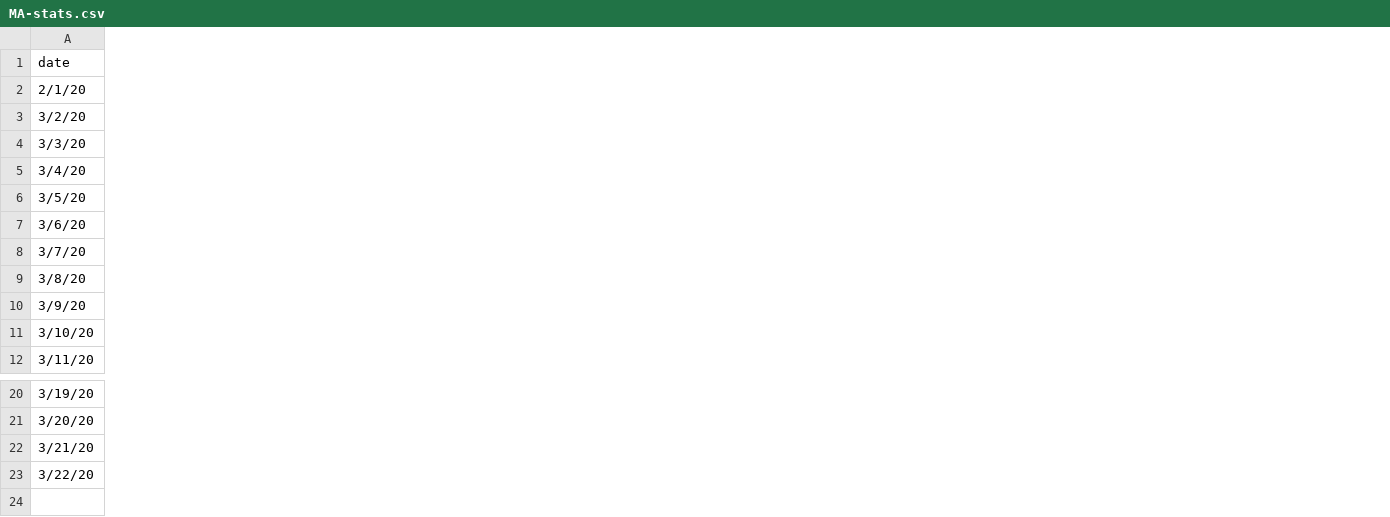
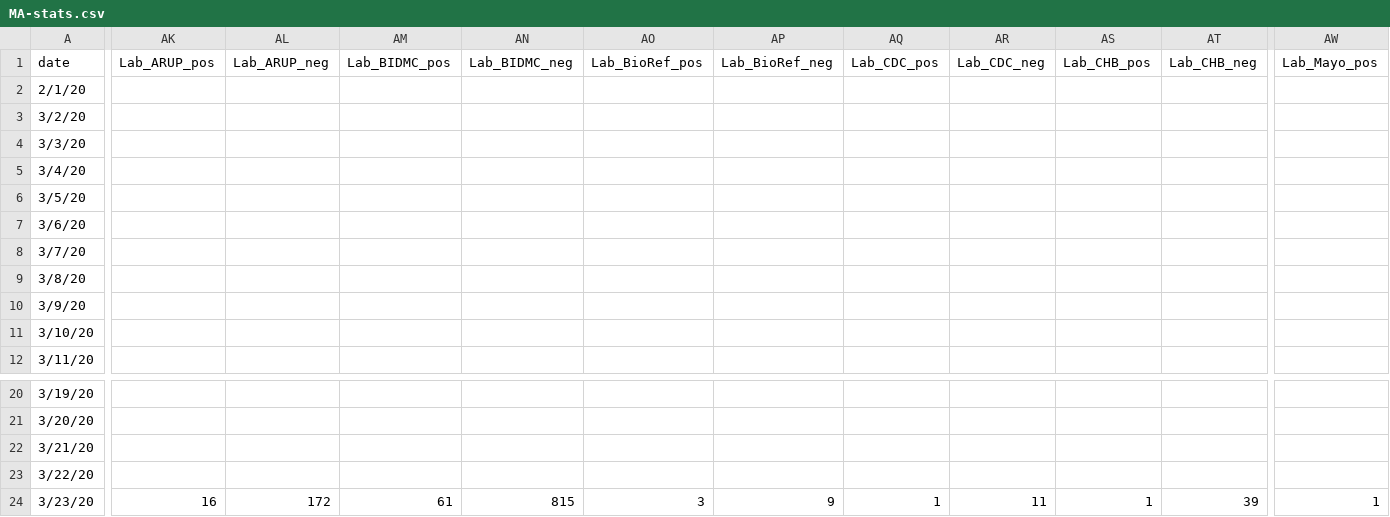
Before and after one commit to b-lev/massachusetts-covid19-report-archive, a CSV file: MA-stats.csv, drawn as a sheet; only a part is shown, gaps mark what is left out; rows hold the shown columns only; the diff covers the shown part only; the diff names each change by its address in the sheet, - before the commit and + after, or states it on an @@ line.

Commit message:
new data (and new columns)

```diff
--- a/MA-stats.csv
+++ b/MA-stats.csv
+column AK (Lab_ARUP_pos), empty
+column AL (Lab_ARUP_neg), empty
+column AM (Lab_BIDMC_pos), empty
+column AN (Lab_BIDMC_neg), empty
+column AO (Lab_BioRef_pos), empty
+column AP (Lab_BioRef_neg), empty
+column AQ (Lab_CDC_pos), empty
+column AR (Lab_CDC_neg), empty
+column AS (Lab_CHB_pos), empty
+column AT (Lab_CHB_neg), empty
+column AW (Lab_Mayo_pos), empty
+row 24: 3/23/20 | 16 | 172 | 61 | 815 | 3 | 9 | 1 | 11 | 1 | 39 | 1
```
Also changed, not shown: 7 added columns elsewhere in this file, 1 other file.
